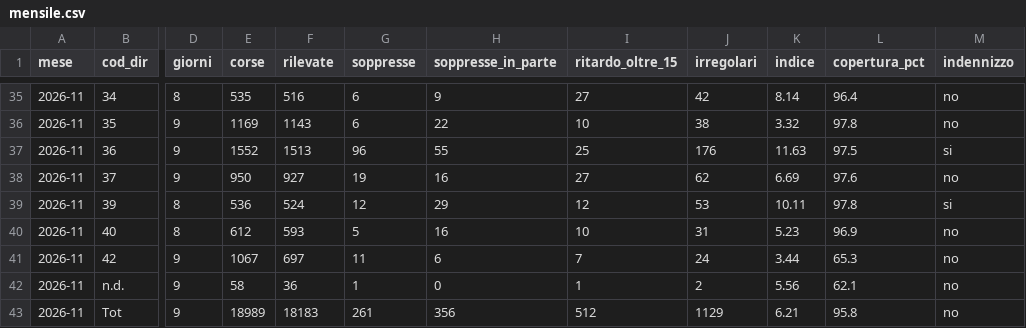
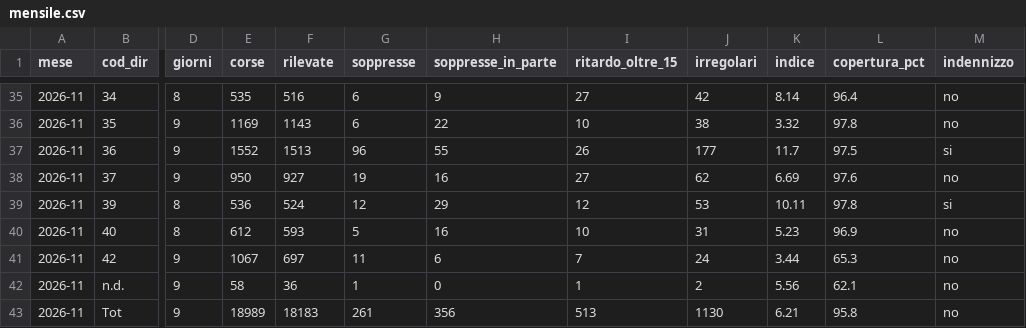
Before and after one commit to Easyinve/trenord-ritardi, a CSV file: archivio/mensile.csv, drawn as a sheet; only a part is shown, gaps mark what is left out; the diff names each change by its address in the sheet, - before the commit and + after, or states it on an @@ line.

```diff
--- a/archivio/mensile.csv
+++ b/archivio/mensile.csv
-I37 (ritardo_oltre_15): 25
+I37 (ritardo_oltre_15): 26
-J37 (irregolari): 176
+J37 (irregolari): 177
-K37 (indice): 11.63
+K37 (indice): 11.7
-I43 (ritardo_oltre_15): 512
+I43 (ritardo_oltre_15): 513
-J43 (irregolari): 1129
+J43 (irregolari): 1130
```
Also changed, not shown: archivio/2026-11-18.csv, archivio/riepilogo.csv.
